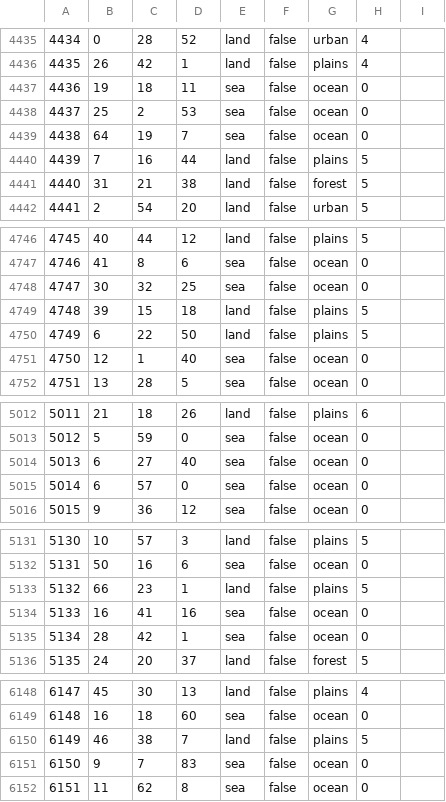
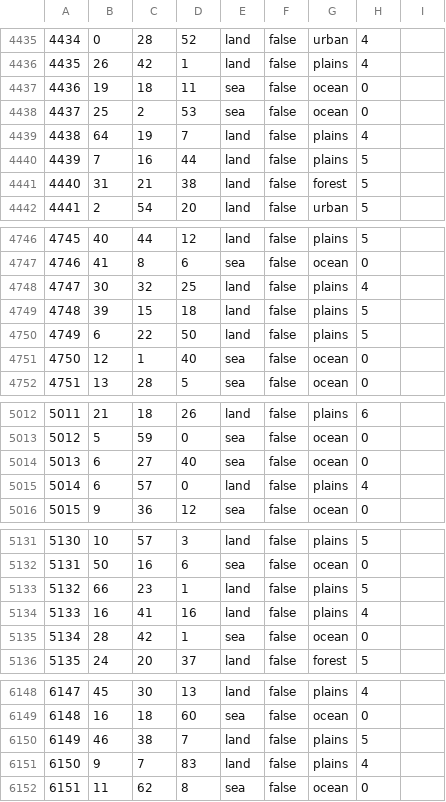
Before and after one commit to Yemven/thelastdaysofpoland, a CSV file: map/definition.csv, drawn as a sheet; only a part is shown, gaps mark what is left out; the diff covers the shown part only.

```diff
--- a/map/definition.csv
+++ b/map/definition.csv
@@ -4438,3 +4438,3 @@
 4437;25;2;53;sea;false;ocean;0
-4438;64;19;7;sea;false;ocean;0
+4438;64;19;7;land;false;plains;4
 4439;7;16;44;land;false;plains;5
@@ -4747,3 +4747,3 @@
 4746;41;8;6;sea;false;ocean;0
-4747;30;32;25;sea;false;ocean;0
+4747;30;32;25;land;false;plains;4
 4748;39;15;18;land;false;plains;5
@@ -5014,3 +5014,3 @@
 5013;6;27;40;sea;false;ocean;0
-5014;6;57;0;sea;false;ocean;0
+5014;6;57;0;land;false;plains;4
 5015;9;36;12;sea;false;ocean;0
@@ -5133,3 +5133,3 @@
 5132;66;23;1;land;false;plains;5
-5133;16;41;16;sea;false;ocean;0
+5133;16;41;16;land;false;plains;4
 5134;28;42;1;sea;false;ocean;0
@@ -6150,3 +6150,3 @@
 6149;46;38;7;land;false;plains;5
-6150;9;7;83;sea;false;ocean;0
+6150;9;7;83;land;false;plains;4
 6151;11;62;8;sea;false;ocean;0
```
Also changed, not shown: 24 edited cells elsewhere in this file, 5 other files.
